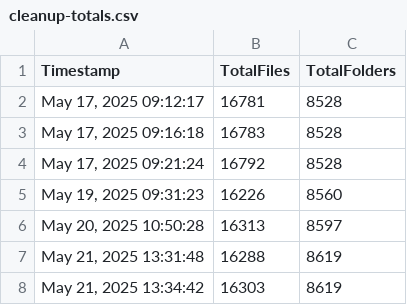
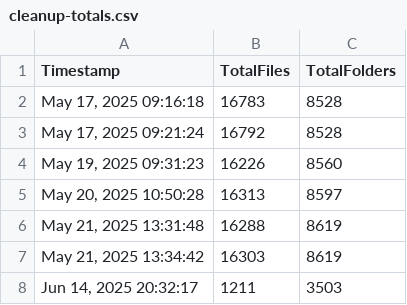
Before and after one commit to Cyb3rTyr/Nox, a CSV file: scripts/reports/cleanup-totals.csv, drawn as a sheet.

```diff
--- a/scripts/reports/cleanup-totals.csv
+++ b/scripts/reports/cleanup-totals.csv
@@ -1,3 +1,2 @@
 "Timestamp","TotalFiles","TotalFolders"
-"May 17, 2025 09:12:17","16781","8528"
 "May 17, 2025 09:16:18","16783","8528"
@@ -8 +7,2 @@
 "May 21, 2025 13:34:42","16303","8619"
+"Jun 14, 2025 20:32:17","1211","3503"
```
Also changed, not shown: 2 other files.
